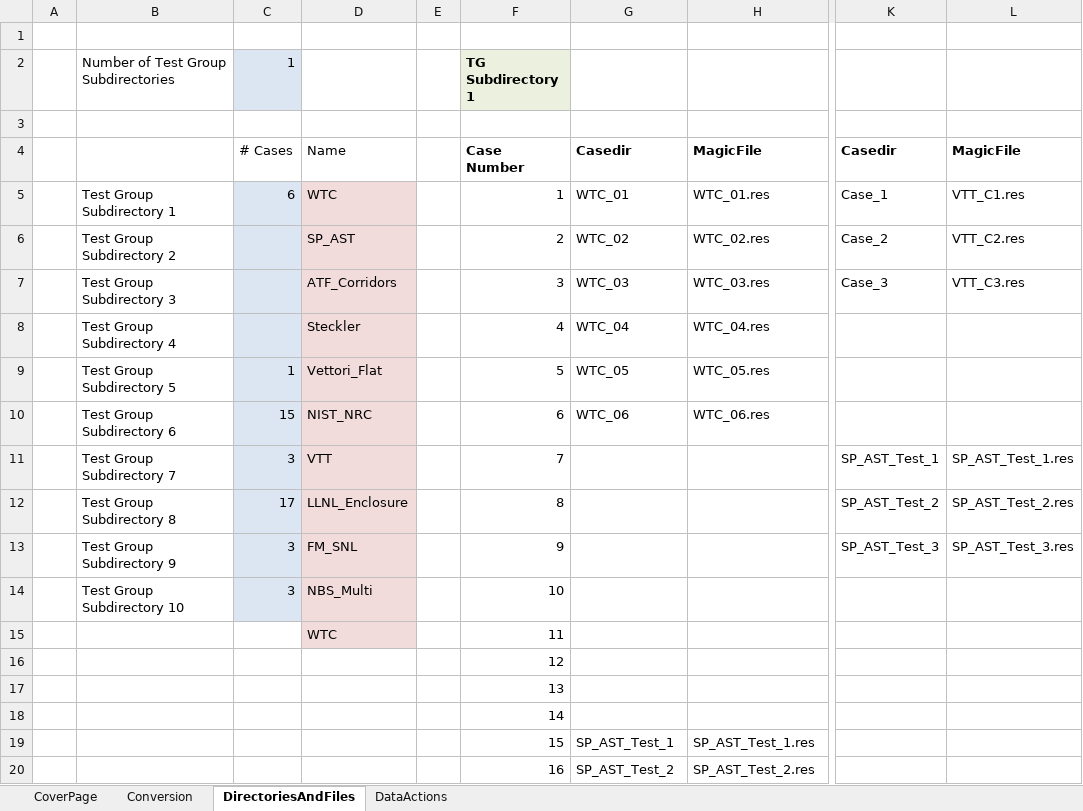
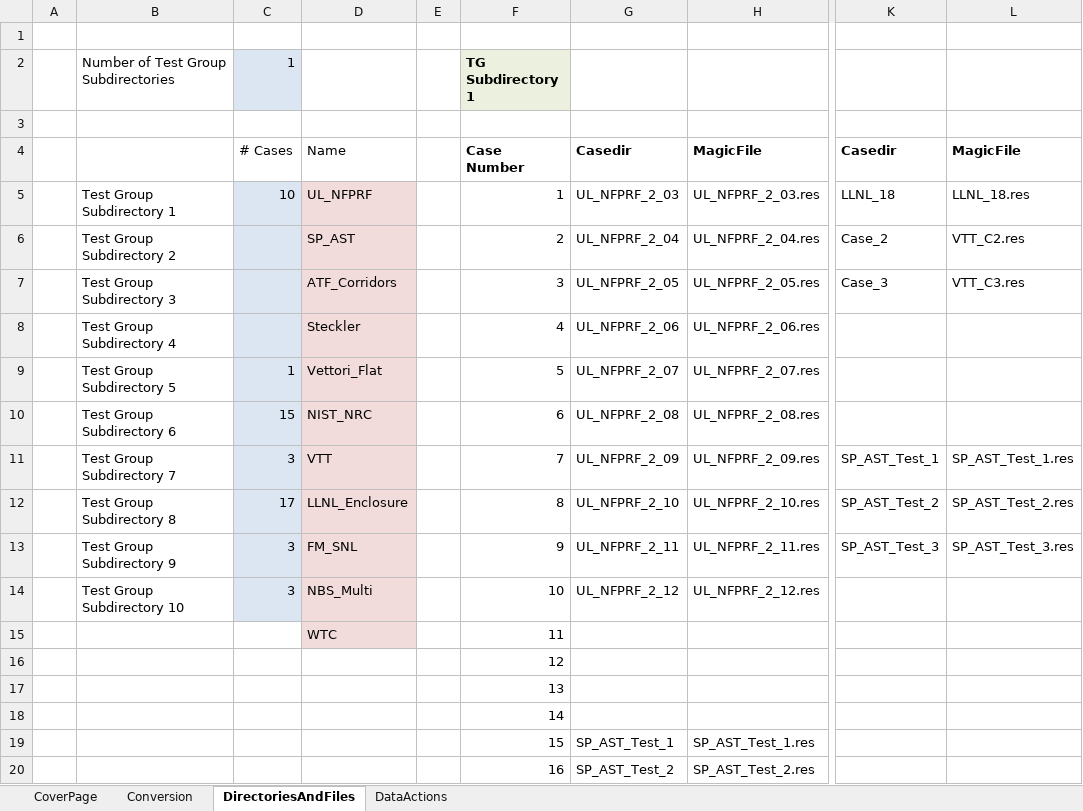
Before and after one commit to atwhaley/cfast, an Excel workbook: cfast/trunk/MAGIC_Validation/MAGIC_Conversion_Program_Rev_3.xlsm, sheet DirectoriesAndFiles, drawn as a sheet; only a part is shown, gaps mark what is left out; values as stored, in another font and other column widths than the file's, no borders; the diff names each change by its address in the sheet, - before the commit and + after, or states it on an @@ line.

Commit message:
MAGIC: updated spreadsheets

```diff
--- a/cfast/trunk/MAGIC_Validation/MAGIC_Conversion_Program_Rev_3.xlsm (sheet DirectoriesAndFiles)
+++ b/cfast/trunk/MAGIC_Validation/MAGIC_Conversion_Program_Rev_3.xlsm (sheet DirectoriesAndFiles)
-C5 (1): 6
+C5 (1): 10
-D5: WTC
+D5: UL_NFPRF
-G5: WTC_01
+G5: UL_NFPRF_2_03
-H5: WTC_01.res
+H5: UL_NFPRF_2_03.res
-K5: Case_1
+K5: LLNL_18
-L5: VTT_C1.res
+L5: LLNL_18.res
-G6: WTC_02
+G6: UL_NFPRF_2_04
-H6: WTC_02.res
+H6: UL_NFPRF_2_04.res
-G7: WTC_03
+G7: UL_NFPRF_2_05
-H7: WTC_03.res
+H7: UL_NFPRF_2_05.res
-G8: WTC_04
+G8: UL_NFPRF_2_06
-H8: WTC_04.res
+H8: UL_NFPRF_2_06.res
-G9: WTC_05
+G9: UL_NFPRF_2_07
-H9: WTC_05.res
+H9: UL_NFPRF_2_07.res
-G10: WTC_06
+G10: UL_NFPRF_2_08
-H10: WTC_06.res
+H10: UL_NFPRF_2_08.res
-G11: (empty)
+G11: UL_NFPRF_2_09
-H11: (empty)
+H11: UL_NFPRF_2_09.res
-G12: (empty)
+G12: UL_NFPRF_2_10
-H12: (empty)
+H12: UL_NFPRF_2_10.res
-G13: (empty)
+G13: UL_NFPRF_2_11
-H13: (empty)
+H13: UL_NFPRF_2_11.res
-G14: (empty)
+G14: UL_NFPRF_2_12
-H14: (empty)
+H14: UL_NFPRF_2_12.res
```
Also changed, not shown: sheet DataActions, sheet Conversion, 1 other file.
